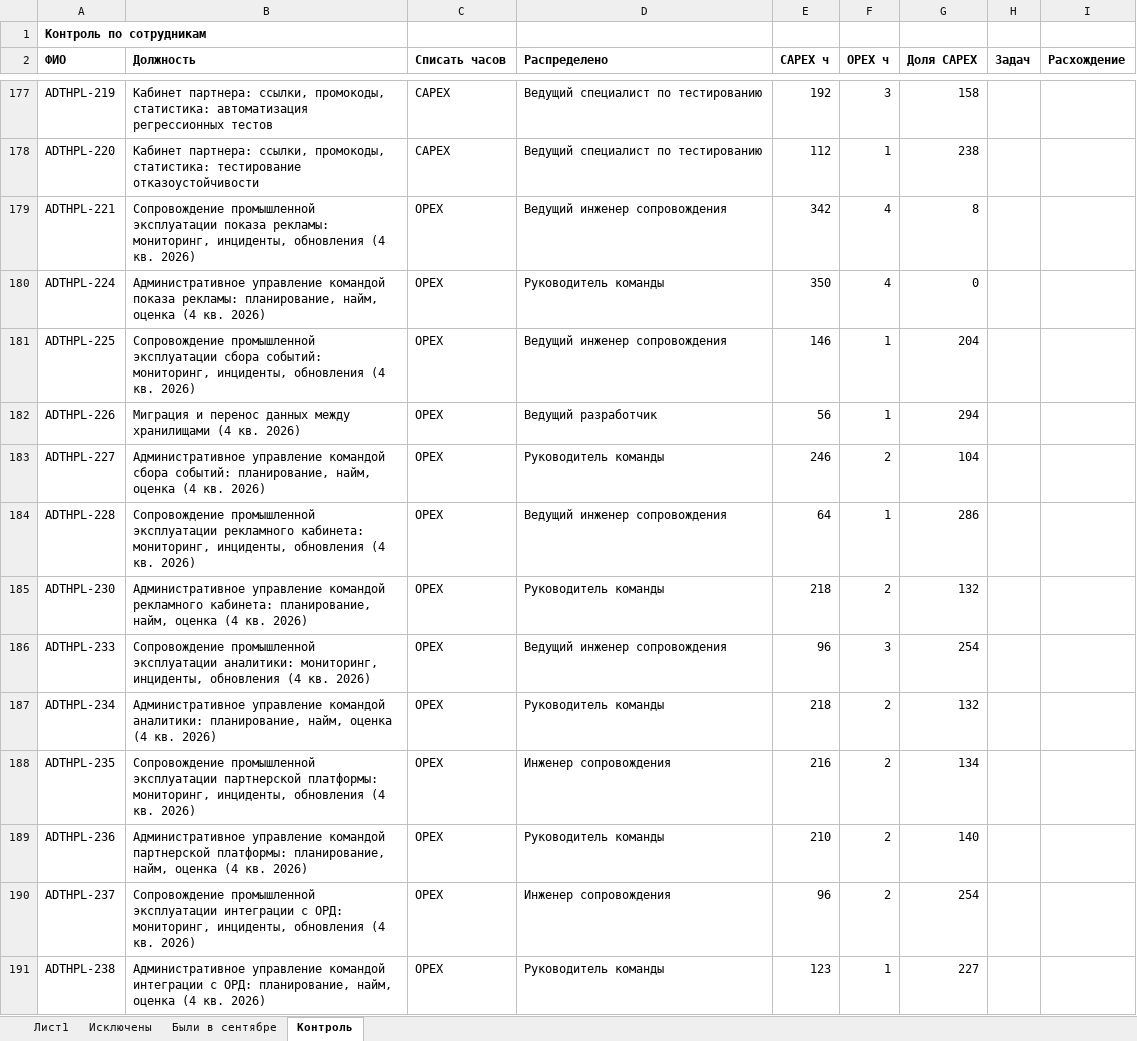
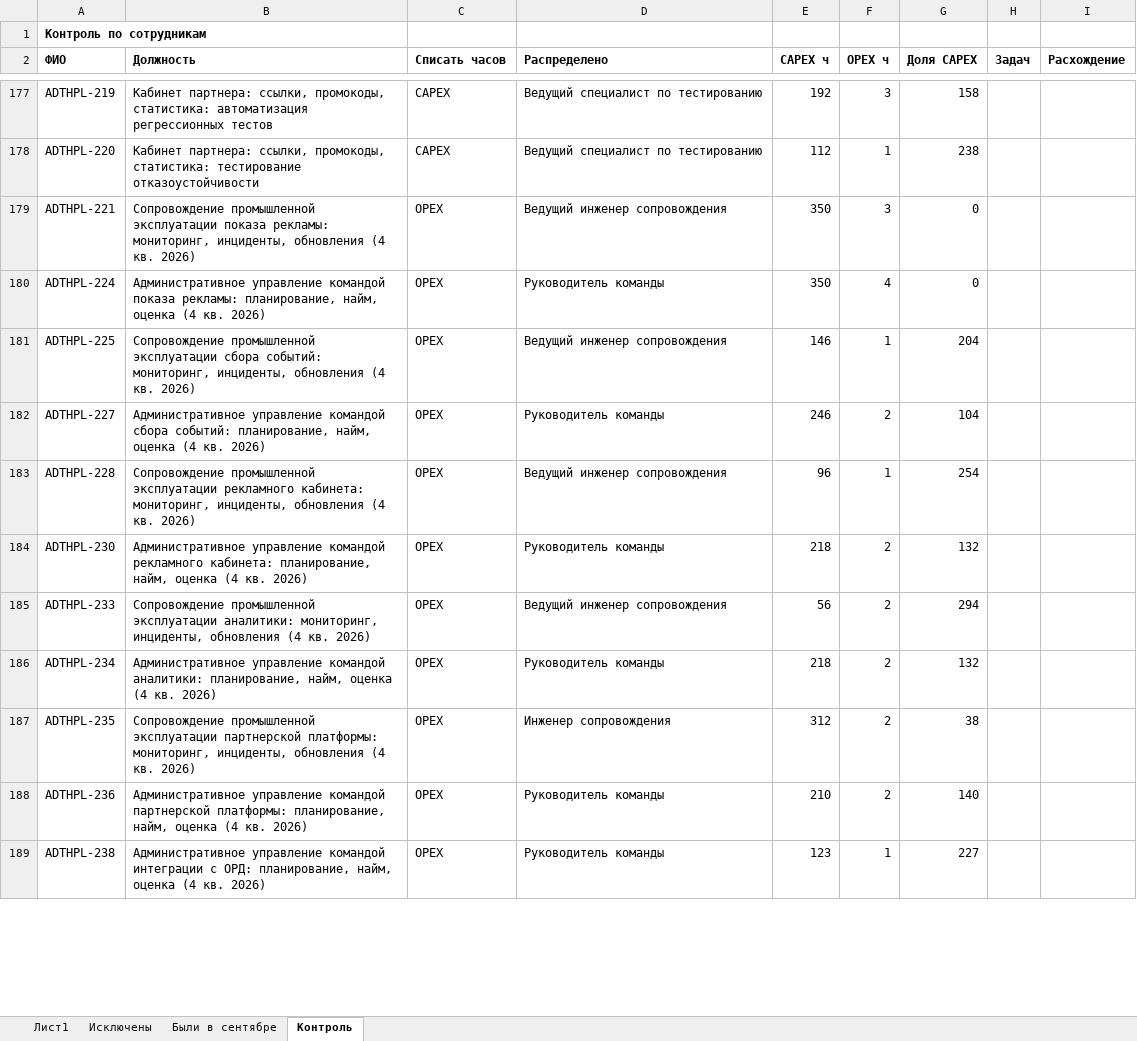
Before and after one commit to DenisMagnit/1, an Excel workbook: out/Таймшит_AdTech_октябрь_2026_заполнен.xlsx, sheet Контроль, drawn as a sheet; only a part is shown, gaps mark what is left out; values as stored, in another font and other column widths than the file's, no borders; removed rows and columns are numbered as before the commit, all else as after; the diff covers the shown part only; the diff names each change by its address in the sheet, - before the commit and + after, or states it on an @@ line.

```diff
--- a/out/Таймшит_AdTech_октябрь_2026_заполнен.xlsx (sheet Контроль)
+++ b/out/Таймшит_AdTech_октябрь_2026_заполнен.xlsx (sheet Контроль)
-E179 (CAPEX ч): 342
+E179 (CAPEX ч): 350
-F179 (OPEX ч): 4
+F179 (OPEX ч): 3
-G179 (Доля CAPEX): 8
+G179 (Доля CAPEX): 0
-row 182: ADTHPL-226 | Миграция и перенос данных между хранилищами (4 кв. 2026) | OPEX | Ведущий разработчик | 56 | 1 | 294
-E183 (CAPEX ч): 64
+E183 (CAPEX ч): 96
-G183 (Доля CAPEX): 286
+G183 (Доля CAPEX): 254
-E185 (CAPEX ч): 96
+E185 (CAPEX ч): 56
-F185 (OPEX ч): 3
+F185 (OPEX ч): 2
-G185 (Доля CAPEX): 254
+G185 (Доля CAPEX): 294
-E187 (CAPEX ч): 216
+E187 (CAPEX ч): 312
-G187 (Доля CAPEX): 134
+G187 (Доля CAPEX): 38
-row 190: ADTHPL-237 | Сопровождение промышленной эксплуатации интеграции с ОРД: мониторинг, инциденты, обновления (4 кв. 2026) | OPEX | Инженер сопровождения | 96 | 2 | 254
```
Also changed, not shown: 1 removed row and 27 edited cells elsewhere in this sheet, sheet Лист1, 2 other files.
